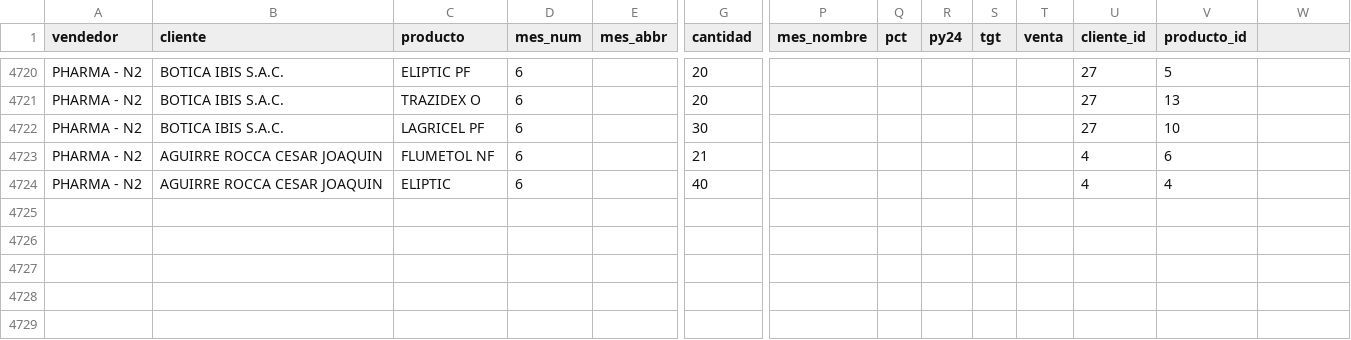
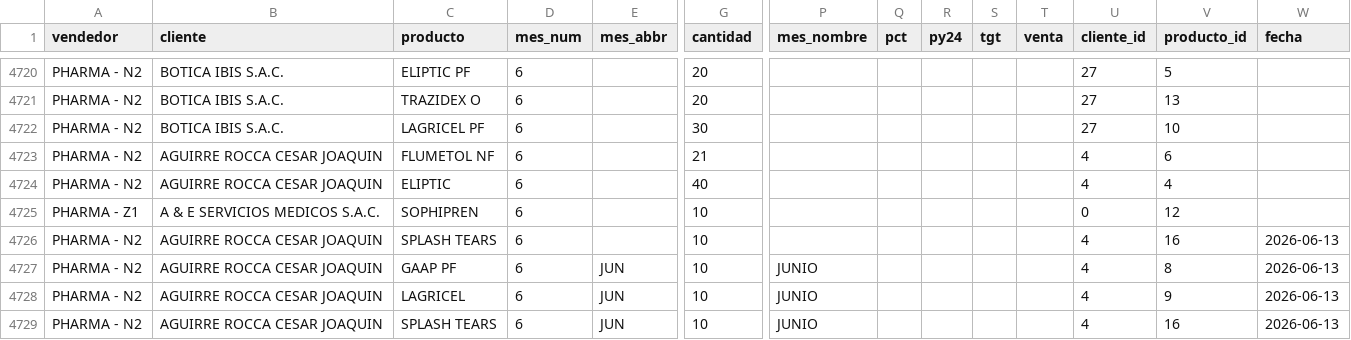
Before and after one commit to LeoSanchez22/TallerIntegrador1_Sanchez-R_Sanchez-C, a CSV file: data/intermediate/compras_ctx.csv, drawn as a sheet; only a part is shown, gaps mark what is left out; rows hold the shown columns only; the diff names each change by its address in the sheet, - before the commit and + after, or states it on an @@ line.

```diff
--- a/data/intermediate/compras_ctx.csv
+++ b/data/intermediate/compras_ctx.csv
-W1: (empty)
+W1: fecha
+row 4725: PHARMA - Z1 | A & E SERVICIOS MEDICOS S.A.C. | SOPHIPREN | 6 |  | 10 |  |  |  |  |  | 0 | 12
+row 4726: PHARMA - N2 | AGUIRRE ROCCA CESAR JOAQUIN | SPLASH TEARS | 6 |  | 10 |  |  |  |  |  | 4 | 16 | 2026-06-13
+row 4727: PHARMA - N2 | AGUIRRE ROCCA CESAR JOAQUIN | GAAP PF | 6 | JUN | 10 | JUNIO |  |  |  |  | 4 | 8 | 2026-06-13
+row 4728: PHARMA - N2 | AGUIRRE ROCCA CESAR JOAQUIN | LAGRICEL | 6 | JUN | 10 | JUNIO |  |  |  |  | 4 | 9 | 2026-06-13
+row 4729: PHARMA - N2 | AGUIRRE ROCCA CESAR JOAQUIN | SPLASH TEARS | 6 | JUN | 10 | JUNIO |  |  |  |  | 4 | 16 | 2026-06-13
```
Also changed, not shown: 3 other files.
